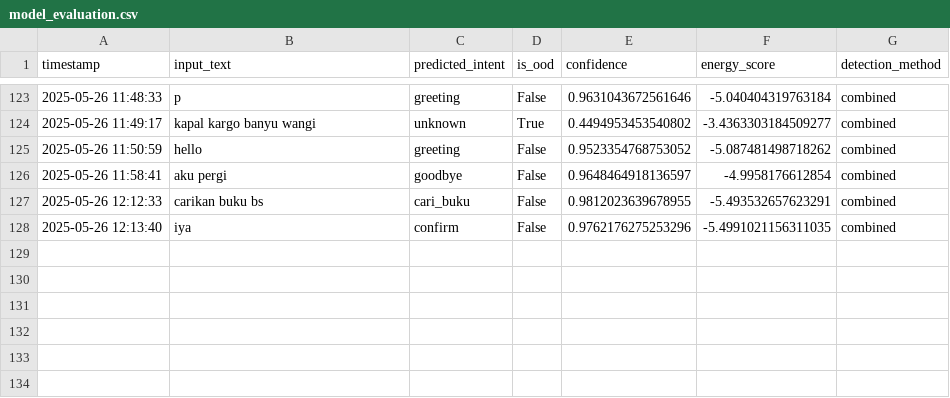
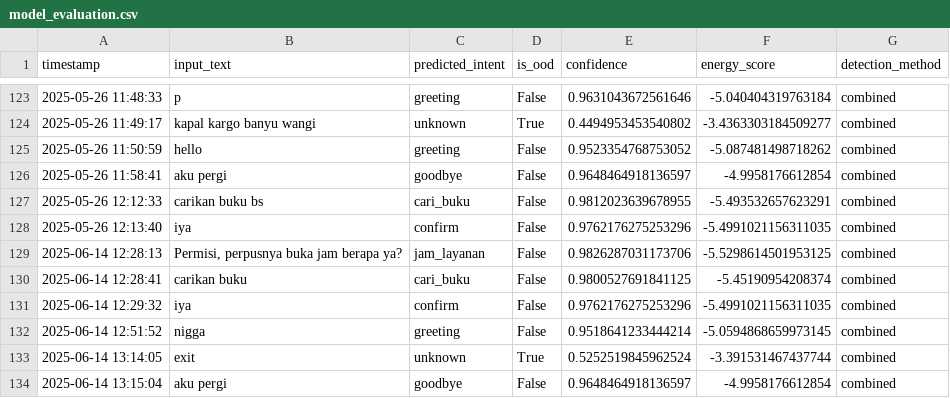
Before and after one commit to ZEROTSUDIO/ChatbotPerpusBipa, a CSV file: py/model_evaluation.csv, drawn as a sheet; only a part is shown, gaps mark what is left out; the diff names each change by its address in the sheet, - before the commit and + after, or states it on an @@ line.

```diff
--- a/py/model_evaluation.csv
+++ b/py/model_evaluation.csv
+row 129: 2025-06-14 12:28:13 | Permisi, perpusnya buka jam berapa ya? | jam_layanan | False | 0.9826287031173706 | -5.5298614501953125 | combined
+row 130: 2025-06-14 12:28:41 | carikan buku | cari_buku | False | 0.9800527691841125 | -5.45190954208374 | combined
+row 131: 2025-06-14 12:29:32 | iya | confirm | False | 0.9762176275253296 | -5.4991021156311035 | combined
+row 132: 2025-06-14 12:51:52 | nigga | greeting | False | 0.9518641233444214 | -5.0594868659973145 | combined
+row 133: 2025-06-14 13:14:05 | exit | unknown | True | 0.5252519845962524 | -3.391531467437744 | combined
+row 134: 2025-06-14 13:15:04 | aku pergi | goodbye | False | 0.9648464918136597 | -4.9958176612854 | combined
```
Also changed, not shown: 3 other files.
